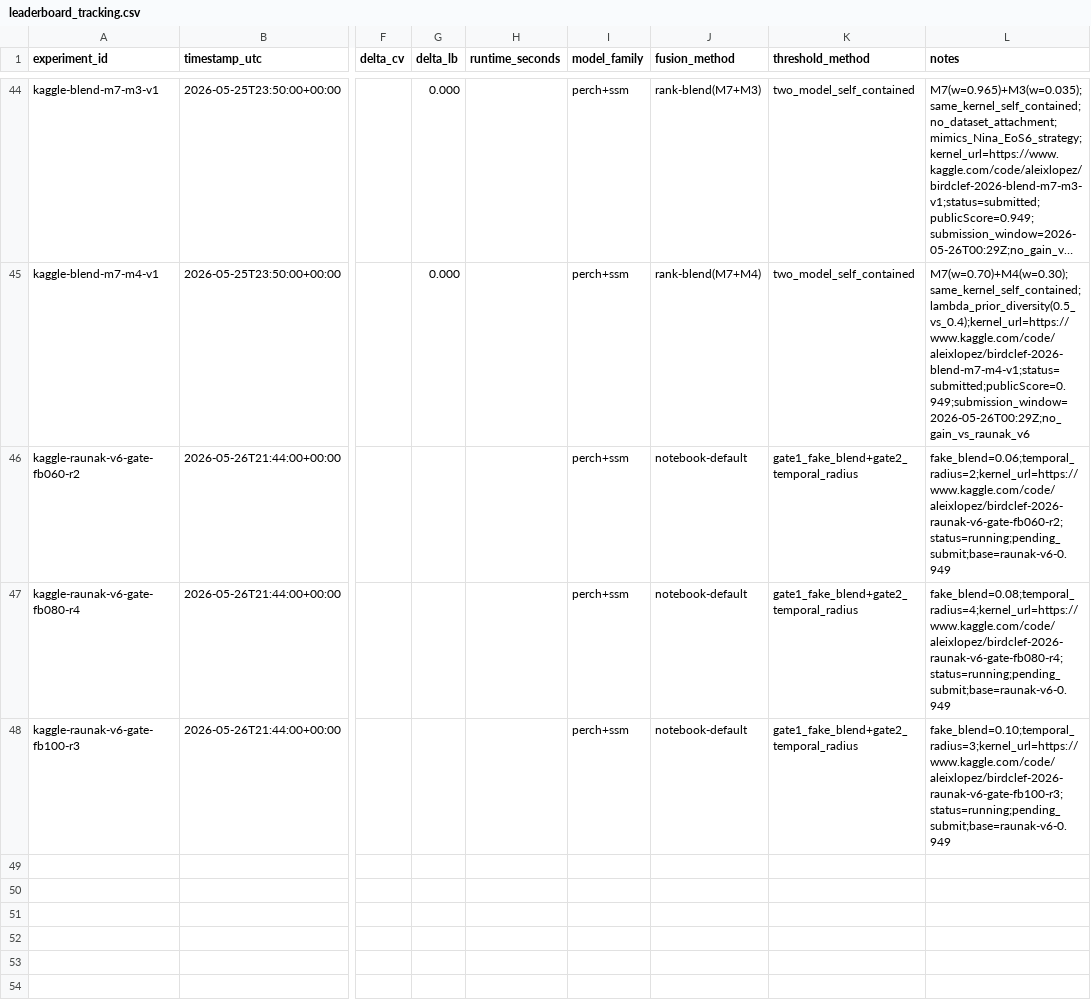
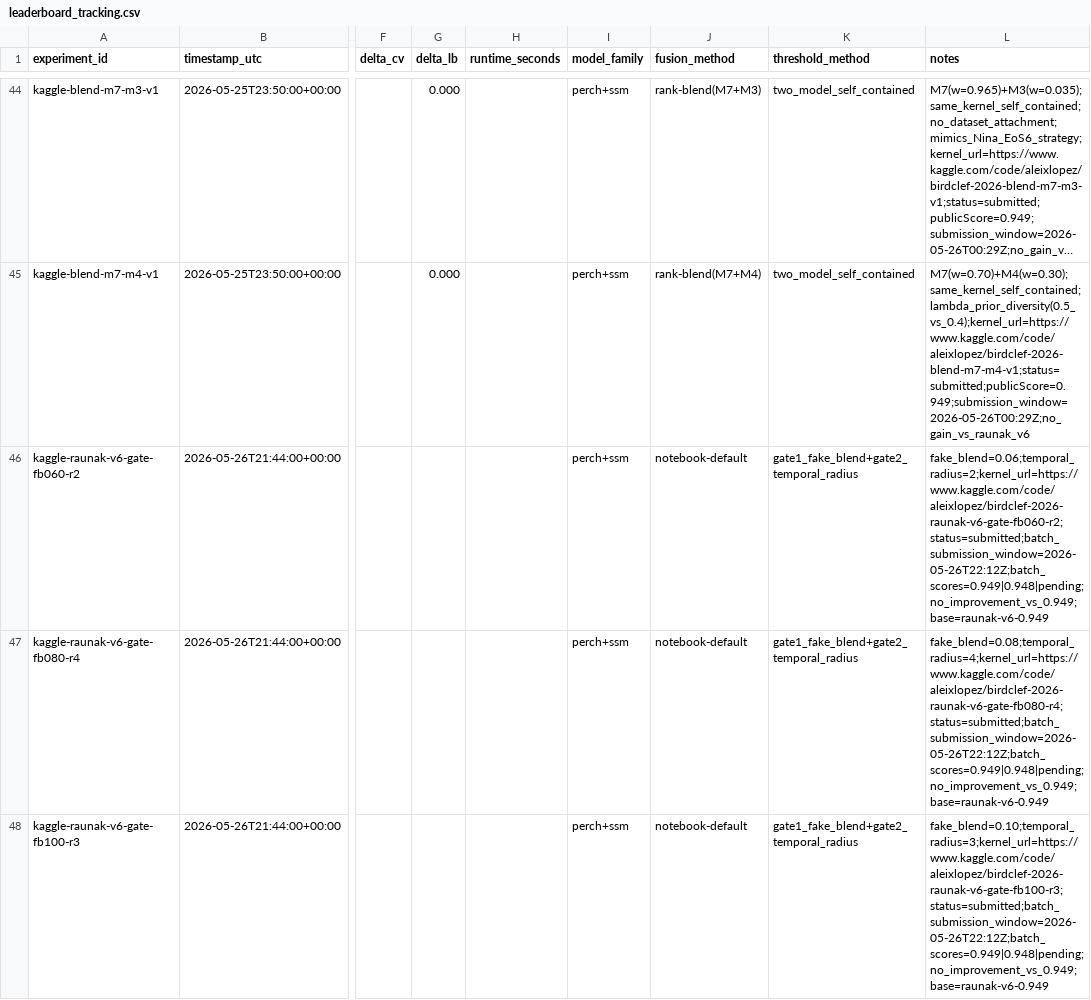
Before and after one commit to aleixlopezpascual/birdclef-2026, a CSV file: experiments/tracking/leaderboard_tracking.csv, drawn as a sheet; only a part is shown, gaps mark what is left out; long unchanged cells end in …; the diff names each change by its address in the sheet, - before the commit and + after, or states it on an @@ line.

```diff
--- a/experiments/tracking/leaderboard_tracking.csv
+++ b/experiments/tracking/leaderboard_tracking.csv
-L46 (notes): fake_blend=0.06;temporal_radius=2;kernel_url=https://www.kaggle.com/code/aleixlopez/birdclef-2026-raunak-v6-gate-fb060-r2;status=running;pending_submit;base=raunak-v6-0.949
+L46 (notes): fake_blend=0.06;temporal_radius=2;kernel_url=https://www.kaggle.com/code/aleixlopez/birdclef-2026-raunak-v6-gate-fb060-r2;status=submitted;batch_submission_window=2026-05-26T22:12Z;batch_scores=0.949|0.948|pending;no_improvement_vs_0.949;base=raunak-v6-0.949
-L47 (notes): fake_blend=0.08;temporal_radius=4;kernel_url=https://www.kaggle.com/code/aleixlopez/birdclef-2026-raunak-v6-gate-fb080-r4;status=running;pending_submit;base=raunak-v6-0.949
+L47 (notes): fake_blend=0.08;temporal_radius=4;kernel_url=https://www.kaggle.com/code/aleixlopez/birdclef-2026-raunak-v6-gate-fb080-r4;status=submitted;batch_submission_window=2026-05-26T22:12Z;batch_scores=0.949|0.948|pending;no_improvement_vs_0.949;base=raunak-v6-0.949
-L48 (notes): fake_blend=0.10;temporal_radius=3;kernel_url=https://www.kaggle.com/code/aleixlopez/birdclef-2026-raunak-v6-gate-fb100-r3;status=running;pending_submit;base=raunak-v6-0.949
+L48 (notes): fake_blend=0.10;temporal_radius=3;kernel_url=https://www.kaggle.com/code/aleixlopez/birdclef-2026-raunak-v6-gate-fb100-r3;status=submitted;batch_submission_window=2026-05-26T22:12Z;batch_scores=0.949|0.948|pending;no_improvement_vs_0.949;base=raunak-v6-0.949
```
Also changed, not shown: 1 other file.
